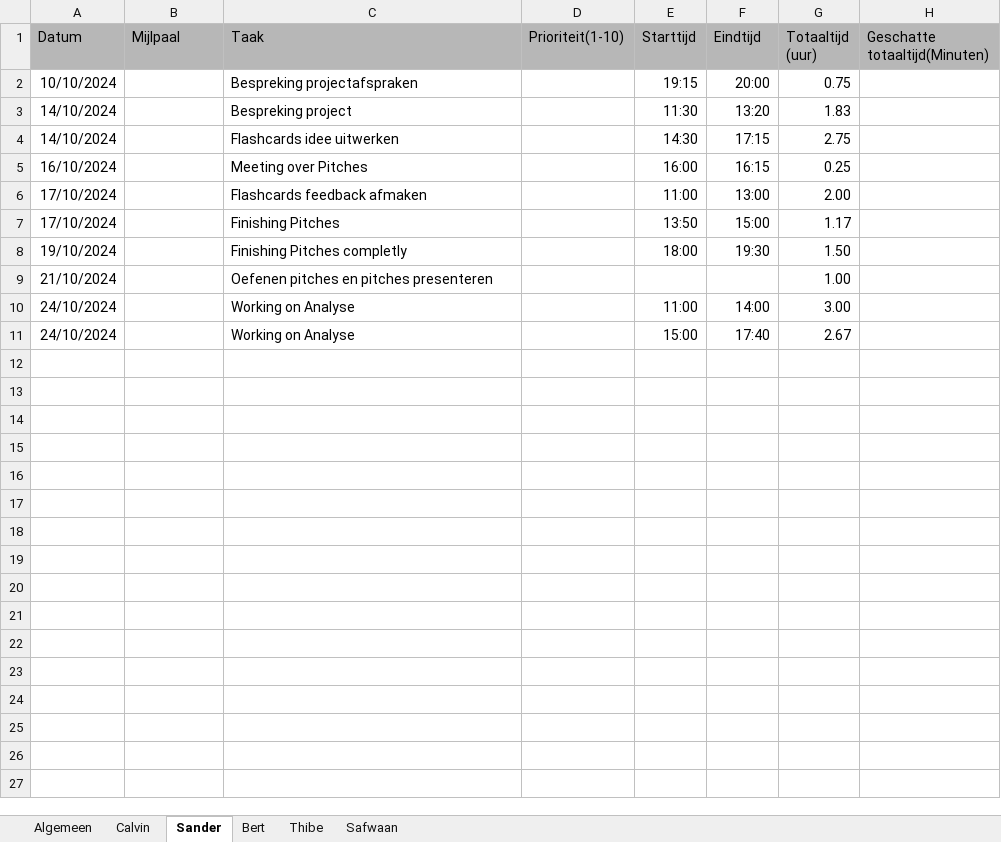
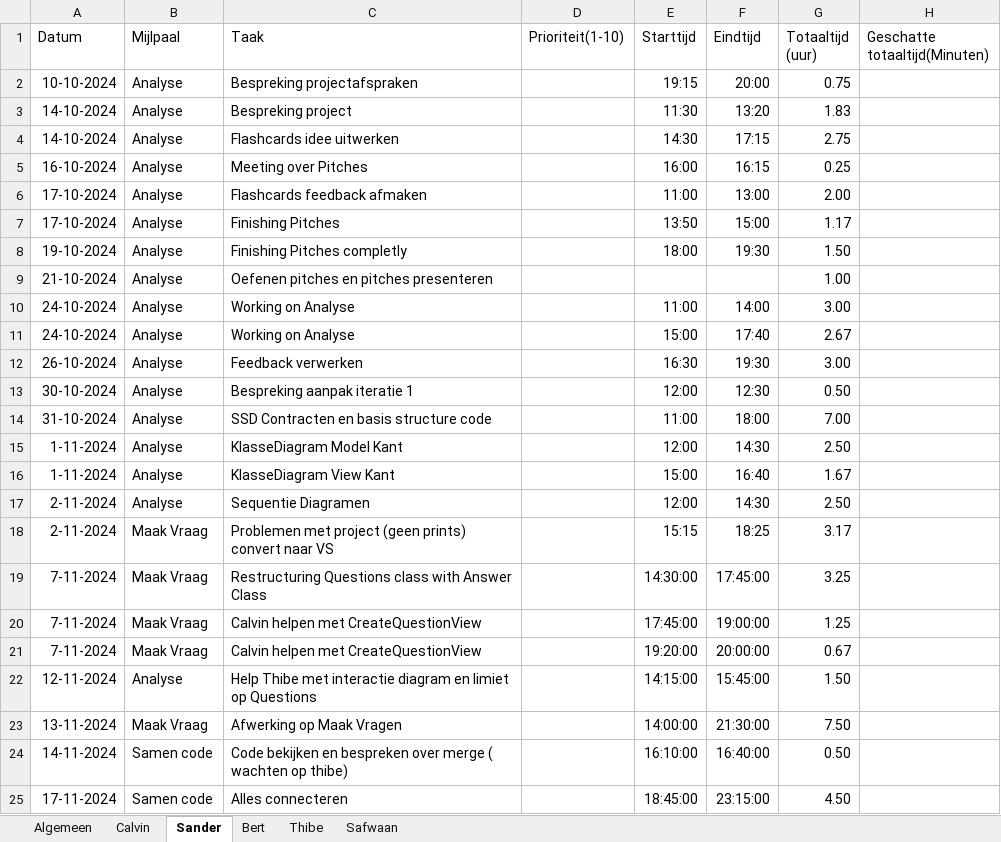
Before and after one commit to BertH-2261586/Herkansing-Software-engineering-Bert-Housen, an Excel workbook: Pitches/Backlog.xlsx, sheet Sander, drawn as a sheet; values as stored, in another font and other column widths than the file's, no borders; charts and pictures and conditional formats and table styles not drawn; the diff names each change by its address in the sheet, - before the commit and + after, or states it on an @@ line.

Commit message:
Fouten vragen herhalen

```diff
--- a/Pitches/Backlog.xlsx (sheet Sander)
+++ b/Pitches/Backlog.xlsx (sheet Sander)
-A1:H1 fill: #B7B7B7
+A1:H1 fill: none
-A2 (Datum): 10/10/2024
+A2 (Datum): 10-10-2024
-B2:B11 (Mijlpaal): (empty)
+B2:B11 (Mijlpaal): Analyse
-A3:A4 (Datum): 14/10/2024
+A3:A4 (Datum): 14-10-2024
-A5 (Datum): 16/10/2024
+A5 (Datum): 16-10-2024
-A6:A7 (Datum): 17/10/2024
+A6:A7 (Datum): 17-10-2024
-A8 (Datum): 19/10/2024
+A8 (Datum): 19-10-2024
-A9 (Datum): 21/10/2024
+A9 (Datum): 21-10-2024
-A10:A11 (Datum): 24/10/2024
+A10:A11 (Datum): 24-10-2024
+row 12: 26-10-2024 | Analyse | Feedback verwerken |  | 16:30 | 19:30 | 3.00
+row 13: 30-10-2024 | Analyse | Bespreking aanpak iteratie 1 |  | 12:00 | 12:30 | 0.50
+row 14: 31-10-2024 | Analyse | SSD Contracten en basis structure code |  | 11:00 | 18:00 | 7.00
+row 15: 1-11-2024 | Analyse | KlasseDiagram Model Kant |  | 12:00 | 14:30 | 2.50
+row 16: 1-11-2024 | Analyse | KlasseDiagram View Kant |  | 15:00 | 16:40 | 1.67
+row 17: 2-11-2024 | Analyse | Sequentie Diagramen |  | 12:00 | 14:30 | 2.50
+row 18: 2-11-2024 | Maak Vraag | Problemen met project (geen prints) convert naar VS |  | 15:15 | 18:25 | 3.17
+row 19: 7-11-2024 | Maak Vraag | Restructuring Questions class with Answer Class |  | 14:30:00 | 17:45:00 | 3.25
+row 20: 7-11-2024 | Maak Vraag | Calvin helpen met CreateQuestionView |  | 17:45:00 | 19:00:00 | 1.25
+row 21: 7-11-2024 | Maak Vraag | Calvin helpen met CreateQuestionView |  | 19:20:00 | 20:00:00 | 0.67
+row 22: 12-11-2024 | Analyse | Help Thibe met interactie diagram en limiet op Questions |  | 14:15:00 | 15:45:00 | 1.50
+row 23: 13-11-2024 | Maak Vraag | Afwerking op Maak Vragen |  | 14:00:00 | 21:30:00 | 7.50
+row 24: 14-11-2024 | Samen code | Code bekijken en bespreken over merge ( wachten op thibe) |  | 16:10:00 | 16:40:00 | 0.50
+row 25: 17-11-2024 | Samen code | Alles connecteren |  | 18:45:00 | 23:15:00 | 4.50
```
Also changed, not shown: sheet Thibe, sheet Algemeen, sheet Calvin, sheet Safwaan, sheet Bert.
